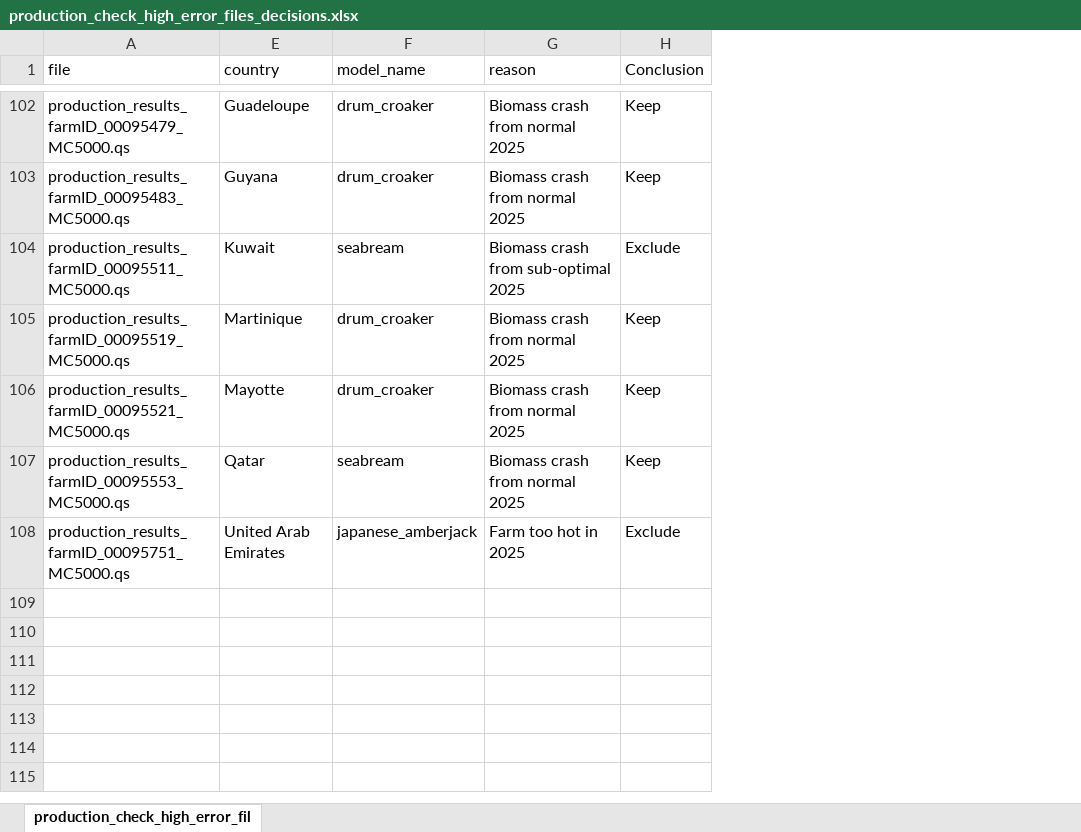
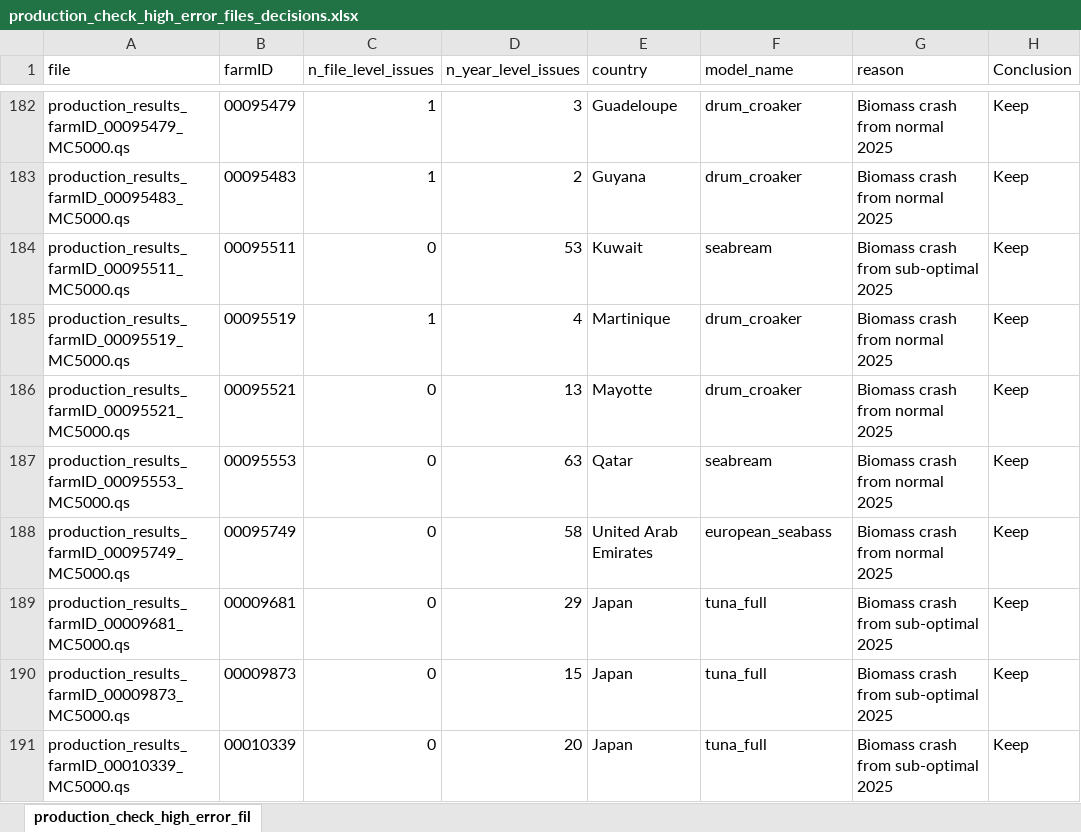
Before and after one commit to Sustainable-Aquafeeds-Project/climate_risks_to_fed_mariculture, an Excel workbook: outputs/production_check_high_error_files_decisions.xlsx, sheet production_check_high_error_fil, drawn as a sheet; only a part is shown, gaps mark what is left out; values as stored, in another font and other column widths than the file's, no borders; conditional formats not drawn; addresses are those after the commit; the diff covers the shown part only; the diff names each change by its address in the sheet, - before the commit and + after, or states it on an @@ line.

Commit message:
Final production checks

```diff
--- a/outputs/production_check_high_error_files_decisions.xlsx (sheet production_check_high_error_fil)
+++ b/outputs/production_check_high_error_files_decisions.xlsx (sheet production_check_high_error_fil)
@@ column B (farmID) unhidden, rows 182-187: 00095479 | 00095483 | 00095511 | 00095519 | 00095521 | 00095553 @@
@@ column C (n_file_level_issues) unhidden, rows 182-187: 1 | 1 | 0 | 1 | 0 | 0 @@
@@ column D (n_year_level_issues) unhidden, rows 182-187: 3 | 2 | 53 | 4 | 13 | 63 @@
-H184 (Conclusion): Exclude
+H184 (Conclusion): Keep
@@ row 108 moved to row 102: production_results_farmID_00095751_MC500… @@
+row 188: production_results_farmID_00095749_MC5000.qs | 00095749 | 0 | 58 | United Arab Emirates | european_seabass | Biomass crash from normal 2025 | Keep
+row 189: production_results_farmID_00009681_MC5000.qs | 00009681 | 0 | 29 | Japan | tuna_full | Biomass crash from sub-optimal 2025 | Keep
+row 190: production_results_farmID_00009873_MC5000.qs | 00009873 | 0 | 15 | Japan | tuna_full | Biomass crash from sub-optimal 2025 | Keep
+row 191: production_results_farmID_00010339_MC5000.qs | 00010339 | 0 | 20 | Japan | tuna_full | Biomass crash from sub-optimal 2025 | Keep
```
Also changed, not shown: 79 added rows and 13 moved rows elsewhere in this sheet, hidden cells, 17 other files.
